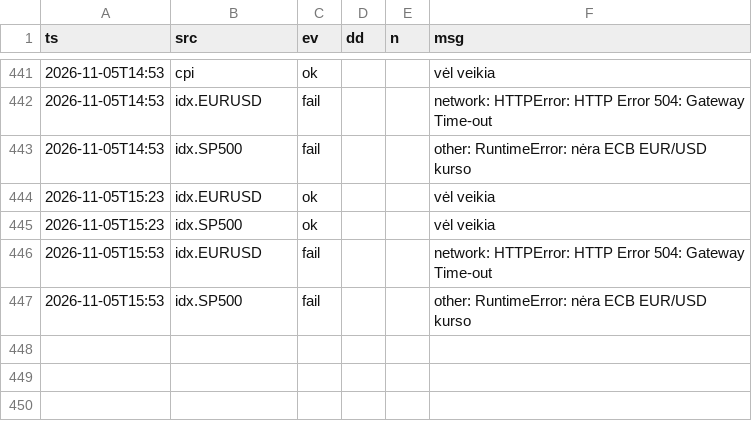
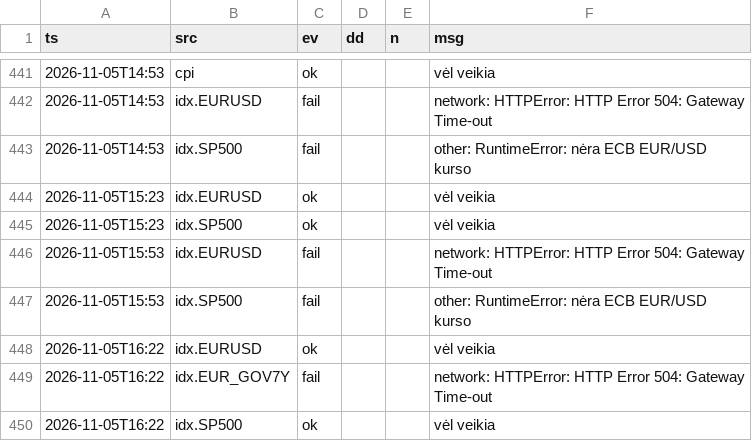
Before and after one commit to VytisCode/pension-fund-tracker, a CSV file: data/ops_log.csv, drawn as a sheet; only a part is shown, gaps mark what is left out; the diff names each change by its address in the sheet, - before the commit and + after, or states it on an @@ line.

```diff
--- a/data/ops_log.csv
+++ b/data/ops_log.csv
+row 448: 2026-11-05T16:22 | idx.EURUSD | ok |  |  | vėl veikia
+row 449: 2026-11-05T16:22 | idx.EUR_GOV7Y | fail |  |  | network: HTTPError: HTTP Error 504: Gateway Time-out
+row 450: 2026-11-05T16:22 | idx.SP500 | ok |  |  | vėl veikia
```
Also changed, not shown: 2 other files.
